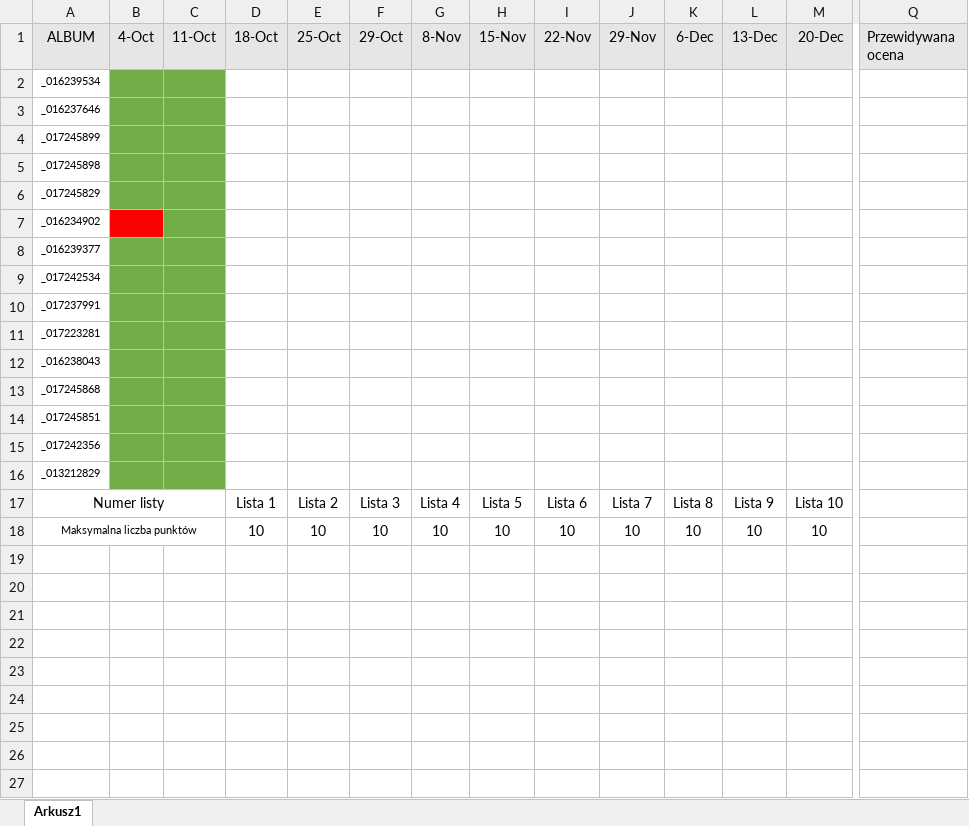
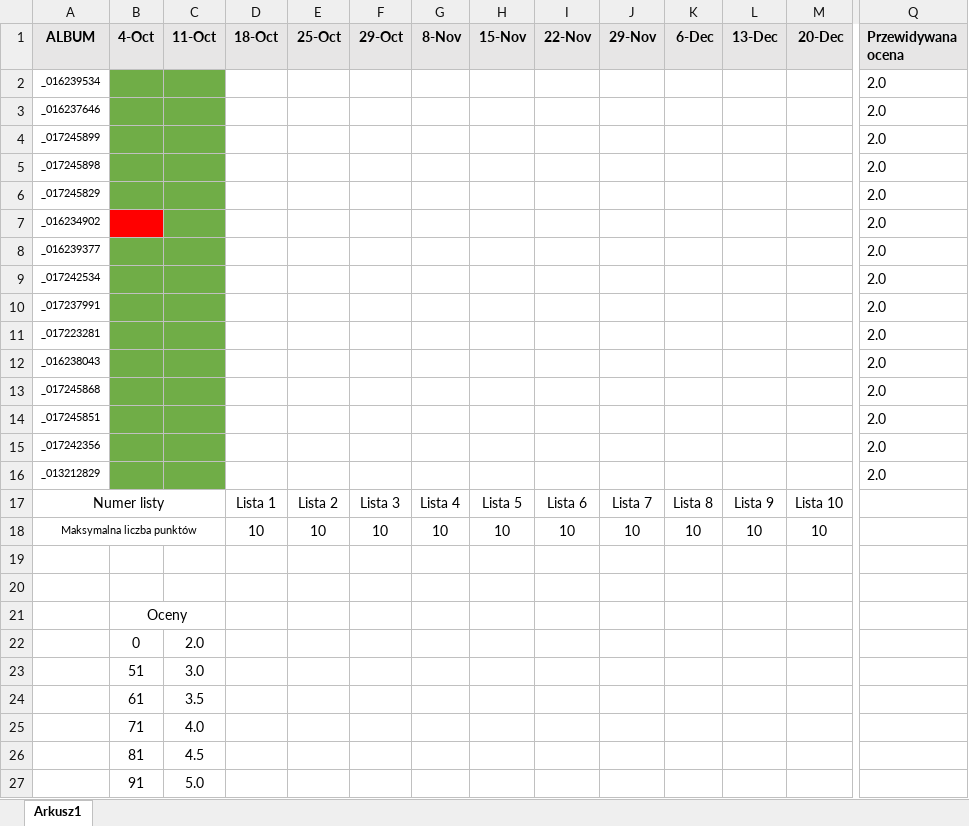
Before and after one commit to neegra/paradygmaty-programowania, an Excel workbook: obecnosci_i_oceny.xlsx, sheet Arkusz1, drawn as a sheet; only a part is shown, gaps mark what is left out; values as stored, in another font and other column widths than the file's, no borders; rows hold the shown columns only; the diff covers the shown part only; the diff names each change by its address in the sheet, - before the commit and + after, or states it on an @@ line.

Commit message:
[assessment] prediction

```diff
--- a/obecnosci_i_oceny.xlsx (sheet Arkusz1)
+++ b/obecnosci_i_oceny.xlsx (sheet Arkusz1)
-A1:Q1 bold: off
+A1:Q1 bold: on
-Q2:Q16 (Przewidywana ocena): (empty)
+Q2:Q16 (Przewidywana ocena): 2.0
+row 19: (empty)
+row 20: (empty)
+row 21:  | Oceny
+row 22:  | 0 | 2.0
+row 23:  | 51 | 3.0
+row 24:  | 61 | 3.5
+row 25:  | 71 | 4.0
+row 26:  | 81 | 4.5
+row 27:  | 91 | 5.0
```
Also changed, not shown: cell formats elsewhere in this sheet.
